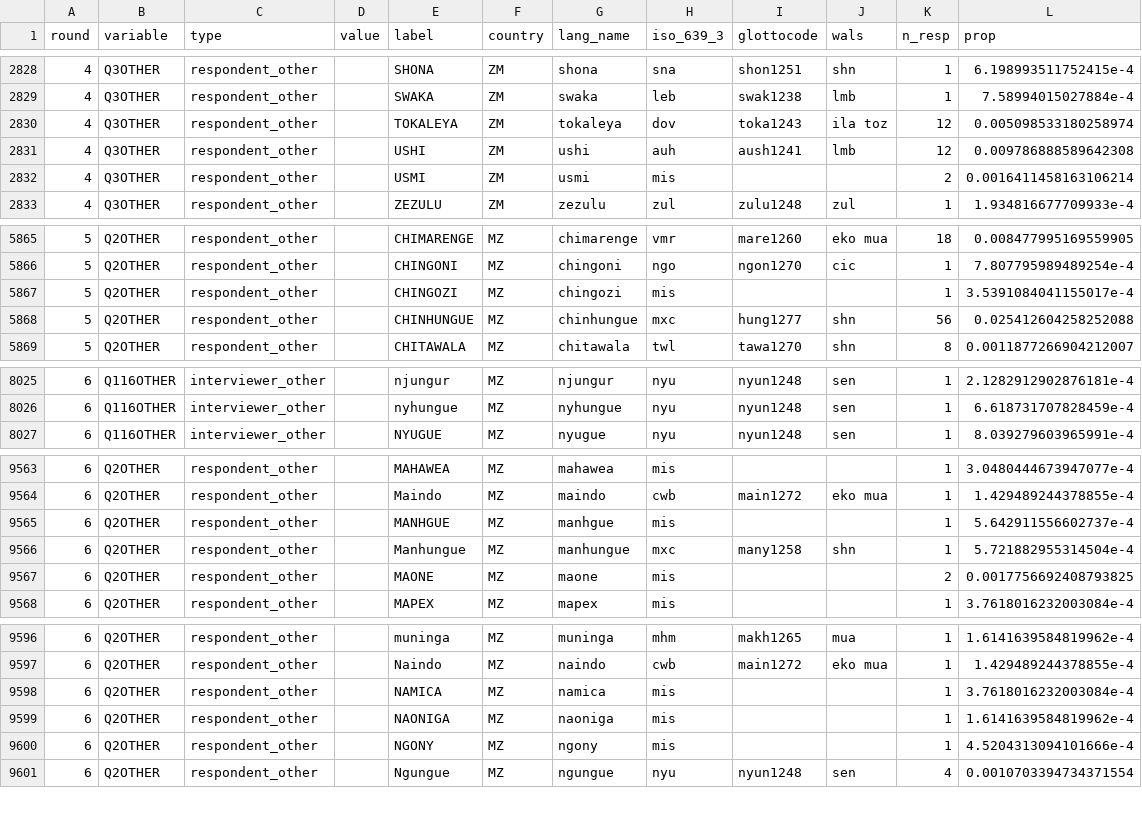
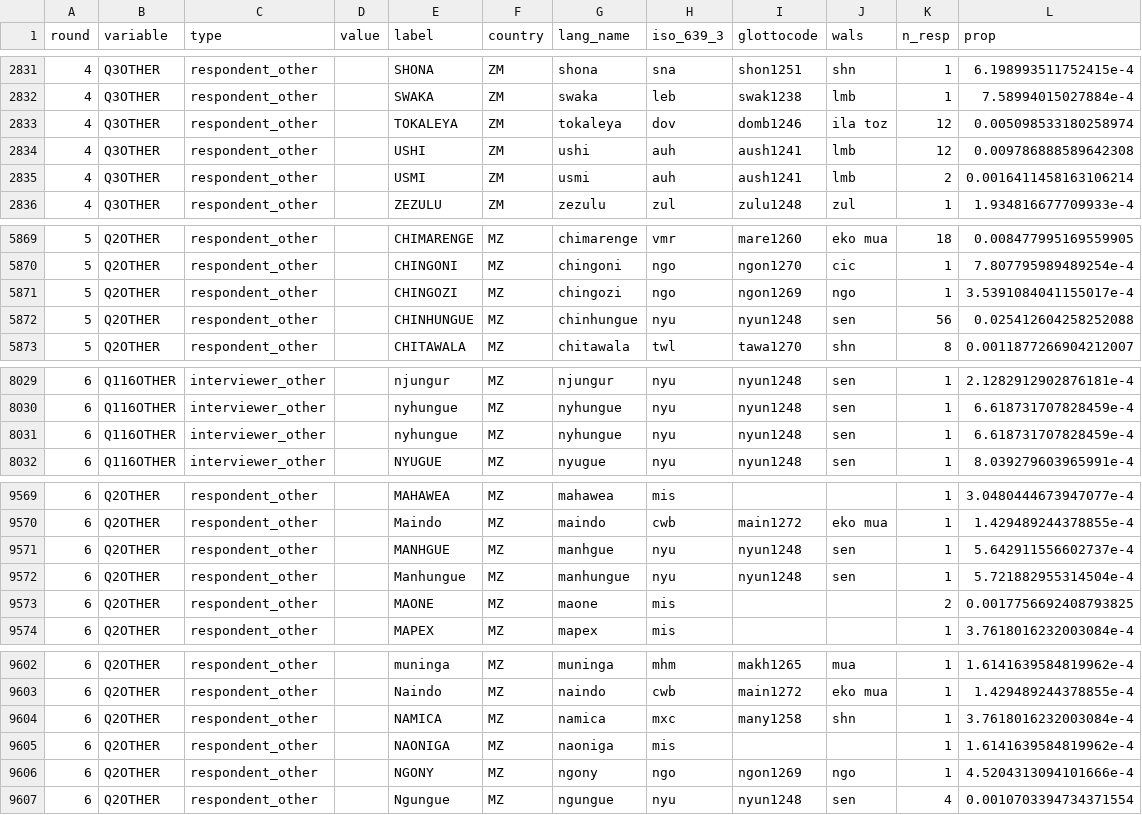
Before and after one commit to jrnold/afrobarometer-languages, a CSV file: data/language_values.csv, drawn as a sheet; only a part is shown, gaps mark what is left out; the diff covers the shown part only.

```diff
--- a/data/language_values.csv
+++ b/data/language_values.csv
@@ -2829,5 +2832,5 @@ round,variable,type,value,label,country,lang_name,iso_639_3,glottocode,wals,n_re
 4,Q3OTHER,respondent_other,,SWAKA,ZM,swaka,leb,swak1238,lmb,1,7.58994015027884e-4
-4,Q3OTHER,respondent_other,,TOKALEYA,ZM,tokaleya,dov,toka1243,ila toz,12,0.005098533180258974
+4,Q3OTHER,respondent_other,,TOKALEYA,ZM,tokaleya,dov,domb1246,ila toz,12,0.005098533180258974
 4,Q3OTHER,respondent_other,,USHI,ZM,ushi,auh,aush1241,lmb,12,0.009786888589642308
-4,Q3OTHER,respondent_other,,USMI,ZM,usmi,mis,,,2,0.0016411458163106214
+4,Q3OTHER,respondent_other,,USMI,ZM,usmi,auh,aush1241,lmb,2,0.0016411458163106214
 4,Q3OTHER,respondent_other,,ZEZULU,ZM,zezulu,zul,zulu1248,zul,1,1.934816677709933e-4
@@ -5866,4 +5870,4 @@ round,variable,type,value,label,country,lang_name,iso_639_3,glottocode,wals,n_re
 5,Q2OTHER,respondent_other,,CHINGONI,MZ,chingoni,ngo,ngon1270,cic,1,7.807795989489254e-4
-5,Q2OTHER,respondent_other,,CHINGOZI,MZ,chingozi,mis,,,1,3.5391084041155017e-4
-5,Q2OTHER,respondent_other,,CHINHUNGUE,MZ,chinhungue,mxc,hung1277,shn,56,0.025412604258252088
+5,Q2OTHER,respondent_other,,CHINGOZI,MZ,chingozi,ngo,ngon1269,ngo,1,3.5391084041155017e-4
+5,Q2OTHER,respondent_other,,CHINHUNGUE,MZ,chinhungue,nyu,nyun1248,sen,56,0.025412604258252088
 5,Q2OTHER,respondent_other,,CHITAWALA,MZ,chitawala,twl,tawa1270,shn,8,0.0011877266904212007
@@ -8026,2 +8030,3 @@ round,variable,type,value,label,country,lang_name,iso_639_3,glottocode,wals,n_re
 6,Q116OTHER,interviewer_other,,nyhungue,MZ,nyhungue,nyu,nyun1248,sen,1,6.618731707828459e-4
+6,Q116OTHER,interviewer_other,,nyhungue,MZ,nyhungue,nyu,nyun1248,sen,1,6.618731707828459e-4
 6,Q116OTHER,interviewer_other,,NYUGUE,MZ,nyugue,nyu,nyun1248,sen,1,8.039279603965991e-4
@@ -9564,4 +9570,4 @@ round,variable,type,value,label,country,lang_name,iso_639_3,glottocode,wals,n_re
 6,Q2OTHER,respondent_other,,Maindo,MZ,maindo,cwb,main1272,eko mua,1,1.429489244378855e-4
-6,Q2OTHER,respondent_other,,MANHGUE,MZ,manhgue,mis,,,1,5.642911556602737e-4
-6,Q2OTHER,respondent_other,,Manhungue,MZ,manhungue,mxc,many1258,shn,1,5.721882955314504e-4
+6,Q2OTHER,respondent_other,,MANHGUE,MZ,manhgue,nyu,nyun1248,sen,1,5.642911556602737e-4
+6,Q2OTHER,respondent_other,,Manhungue,MZ,manhungue,nyu,nyun1248,sen,1,5.721882955314504e-4
 6,Q2OTHER,respondent_other,,MAONE,MZ,maone,mis,,,2,0.0017756692408793825
@@ -9597,5 +9603,5 @@ round,variable,type,value,label,country,lang_name,iso_639_3,glottocode,wals,n_re
 6,Q2OTHER,respondent_other,,Naindo,MZ,naindo,cwb,main1272,eko mua,1,1.429489244378855e-4
-6,Q2OTHER,respondent_other,,NAMICA,MZ,namica,mis,,,1,3.7618016232003084e-4
+6,Q2OTHER,respondent_other,,NAMICA,MZ,namica,mxc,many1258,shn,1,3.7618016232003084e-4
 6,Q2OTHER,respondent_other,,NAONIGA,MZ,naoniga,mis,,,1,1.6141639584819962e-4
-6,Q2OTHER,respondent_other,,NGONY,MZ,ngony,mis,,,1,4.5204313094101666e-4
+6,Q2OTHER,respondent_other,,NGONY,MZ,ngony,ngo,ngon1269,ngo,1,4.5204313094101666e-4
 6,Q2OTHER,respondent_other,,Ngungue,MZ,ngungue,nyu,nyun1248,sen,4,0.0010703394734371554
```
Also changed, not shown: 5 added rows and 44 edited cells elsewhere in this file, data/language_names.csv, 7 other files.
